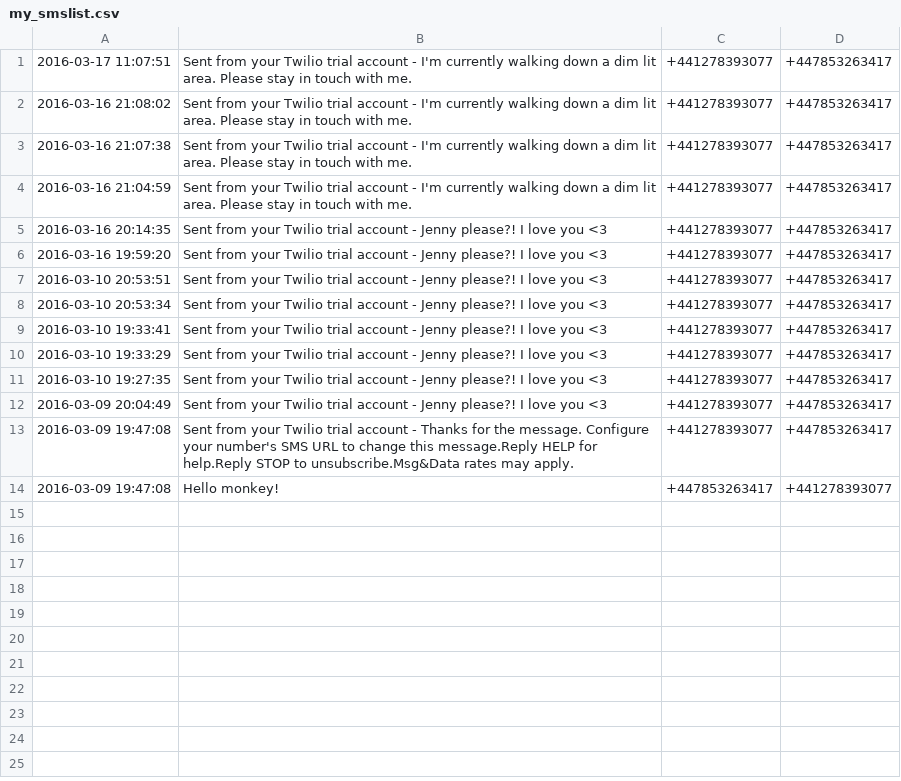
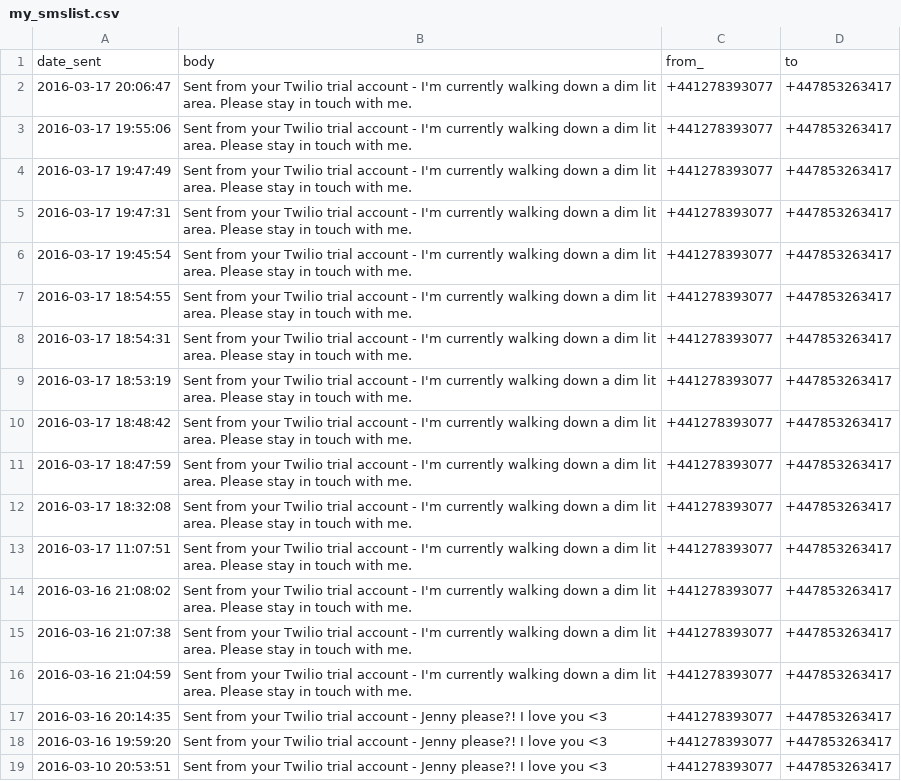
Before and after one commit to edytawrobel/Ringlo2, a CSV file: my_smslist.csv, drawn as a sheet; only a part is shown; the shorter side is filled out with more unchanged rows; the diff names each change by its address in the sheet, - before the commit and + after, or states it on an @@ line.

```diff
--- a/my_smslist.csv
+++ b/my_smslist.csv
+row 1: date_sent | body | from_ | to
+row 2: 2016-03-17 20:06:47 | Sent from your Twilio trial account - I'm currently walking down a dim lit area. Please stay in touch with me. | +441278393077 | +447853263417
+row 3: 2016-03-17 19:55:06 | Sent from your Twilio trial account - I'm currently walking down a dim lit area. Please stay in touch with me. | +441278393077 | +447853263417
+row 4: 2016-03-17 19:47:49 | Sent from your Twilio trial account - I'm currently walking down a dim lit area. Please stay in touch with me. | +441278393077 | +447853263417
+row 5: 2016-03-17 19:47:31 | Sent from your Twilio trial account - I'm currently walking down a dim lit area. Please stay in touch with me. | +441278393077 | +447853263417
+row 6: 2016-03-17 19:45:54 | Sent from your Twilio trial account - I'm currently walking down a dim lit area. Please stay in touch with me. | +441278393077 | +447853263417
+row 7: 2016-03-17 18:54:55 | Sent from your Twilio trial account - I'm currently walking down a dim lit area. Please stay in touch with me. | +441278393077 | +447853263417
+row 8: 2016-03-17 18:54:31 | Sent from your Twilio trial account - I'm currently walking down a dim lit area. Please stay in touch with me. | +441278393077 | +447853263417
+row 9: 2016-03-17 18:53:19 | Sent from your Twilio trial account - I'm currently walking down a dim lit area. Please stay in touch with me. | +441278393077 | +447853263417
+row 10: 2016-03-17 18:48:42 | Sent from your Twilio trial account - I'm currently walking down a dim lit area. Please stay in touch with me. | +441278393077 | +447853263417
+row 11: 2016-03-17 18:47:59 | Sent from your Twilio trial account - I'm currently walking down a dim lit area. Please stay in touch with me. | +441278393077 | +447853263417
+row 12: 2016-03-17 18:32:08 | Sent from your Twilio trial account - I'm currently walking down a dim lit area. Please stay in touch with me. | +441278393077 | +447853263417
```
Also changed, not shown: 6 other files.
